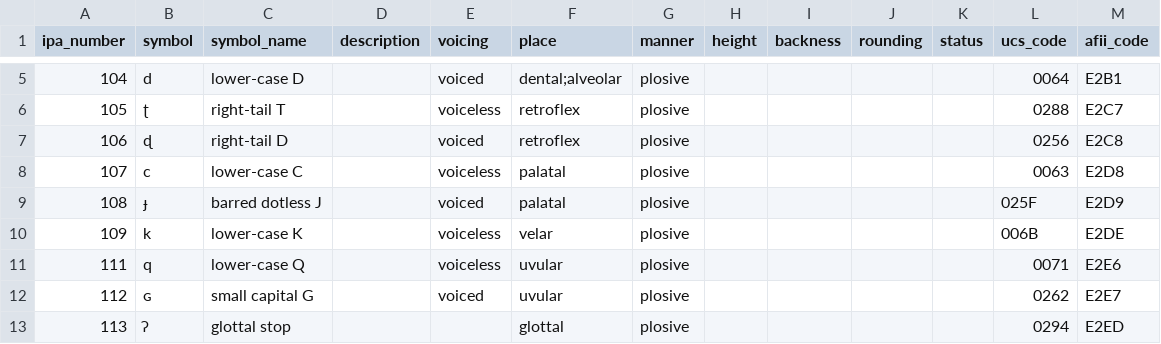
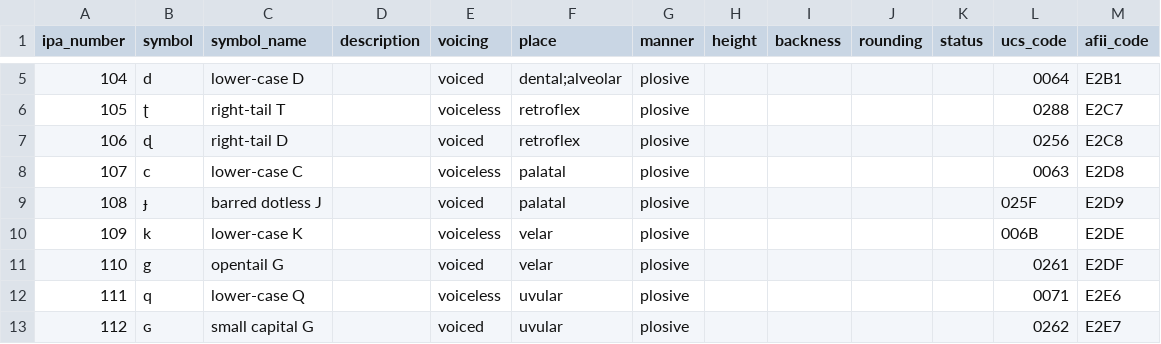
Before and after one commit to Izote/non-goose, a CSV file: file/ipa.csv, drawn as a sheet; only a part is shown, gaps mark what is left out; the shorter side is filled out with more unchanged rows.

Commit message:
added missing 'g' consonant

```diff
--- a/file/ipa.csv
+++ b/file/ipa.csv
@@ -10,2 +10,3 @@ ipa_number,symbol,symbol_name,description,voicing,place,manner,height,backness,r
 109,k,lower-case K,,voiceless,velar,plosive,,,,,006B,E2DE
+110,g,opentail G,,voiced,velar,plosive,,,,,0261,E2DF
 111,q,lower-case Q,,voiceless,uvular,plosive,,,,,0071,E2E6
```
